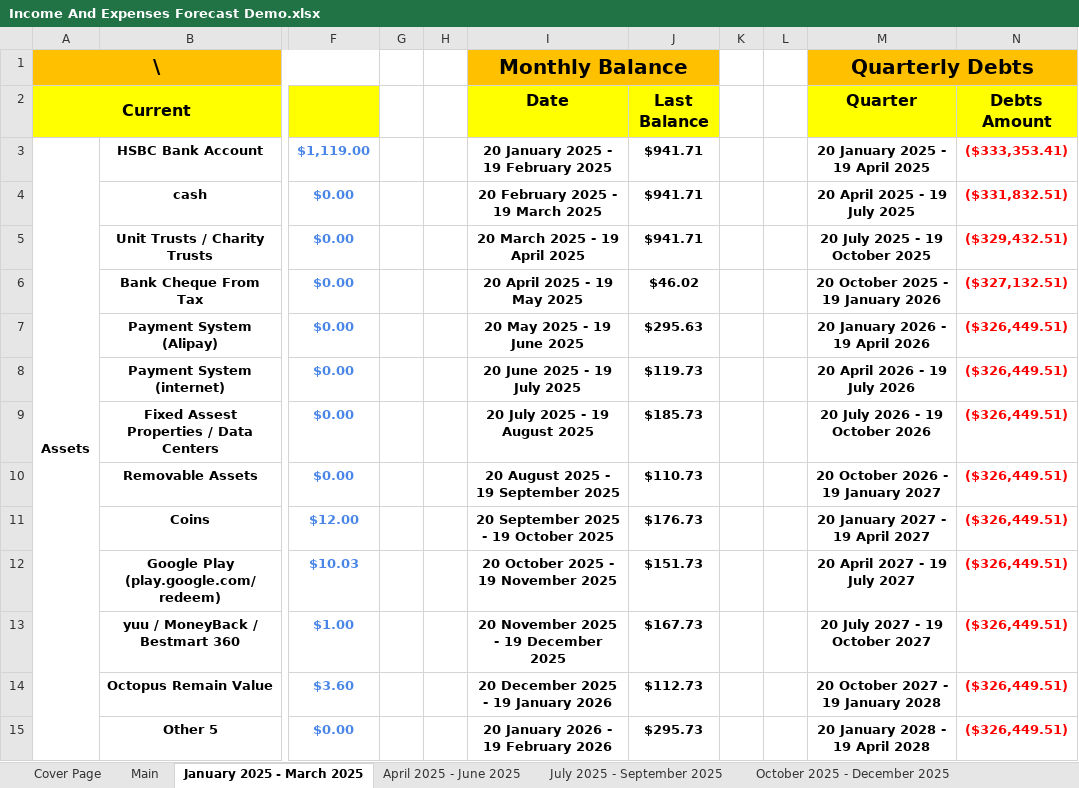
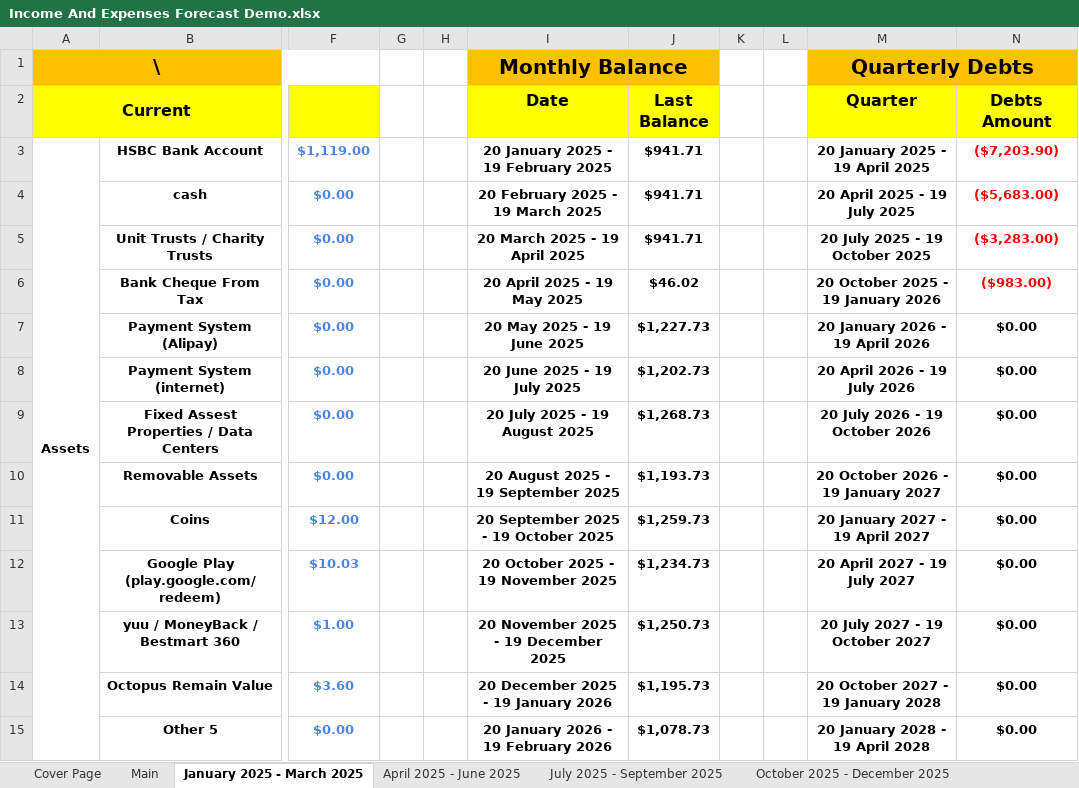
Before and after one commit to alantangsinglun/Income-Forecast, an Excel workbook: Income And Expenses Forecast Demo.xlsx, sheet January 2025 - March 2025, drawn as a sheet; only a part is shown, gaps mark what is left out; values as stored, in another font and other column widths than the file's, no borders; conditional formats not drawn; the diff covers the shown part only; the diff names each change by its address in the sheet, - before the commit and + after, or states it on an @@ line.

```diff
--- a/Income And Expenses Forecast Demo.xlsx (sheet January 2025 - March 2025)
+++ b/Income And Expenses Forecast Demo.xlsx (sheet January 2025 - March 2025)
-N3 (Debts Amount): ($333,353.41)
+N3 (Debts Amount): ($7,203.90)
-N4 (Debts Amount): ($331,832.51)
+N4 (Debts Amount): ($5,683.00)
-N5 (Debts Amount): ($329,432.51)
+N5 (Debts Amount): ($3,283.00)
-N6 (Debts Amount): ($327,132.51)
+N6 (Debts Amount): ($983.00)
-J7 (Last Balance): $295.63
+J7 (Last Balance): $1,227.73
-N7:N15 (Debts Amount): ($326,449.51)
+N7:N15 (Debts Amount): $0.00
-N7:N15 text colour: #FF0000
+N7:N15 text colour: black
-J8 (Last Balance): $119.73
+J8 (Last Balance): $1,202.73
-J9 (Last Balance): $185.73
+J9 (Last Balance): $1,268.73
-J10 (Last Balance): $110.73
+J10 (Last Balance): $1,193.73
-J11 (Last Balance): $176.73
+J11 (Last Balance): $1,259.73
-J12 (Last Balance): $151.73
+J12 (Last Balance): $1,234.73
-J13 (Last Balance): $167.73
+J13 (Last Balance): $1,250.73
-J14 (Last Balance): $112.73
+J14 (Last Balance): $1,195.73
-J15 (Last Balance): $295.73
+J15 (Last Balance): $1,078.73
```
Also changed, not shown: 42 edited cells and cell formats elsewhere in this sheet, sheet January 2026 - March 2026, sheet April 2025 - June 2025, sheet July 2028 - September 2028, sheet April 2028 - June 2028, sheet October 2028 - December 2028, sheet July 2026 - September 2026, 9 more sheets.
